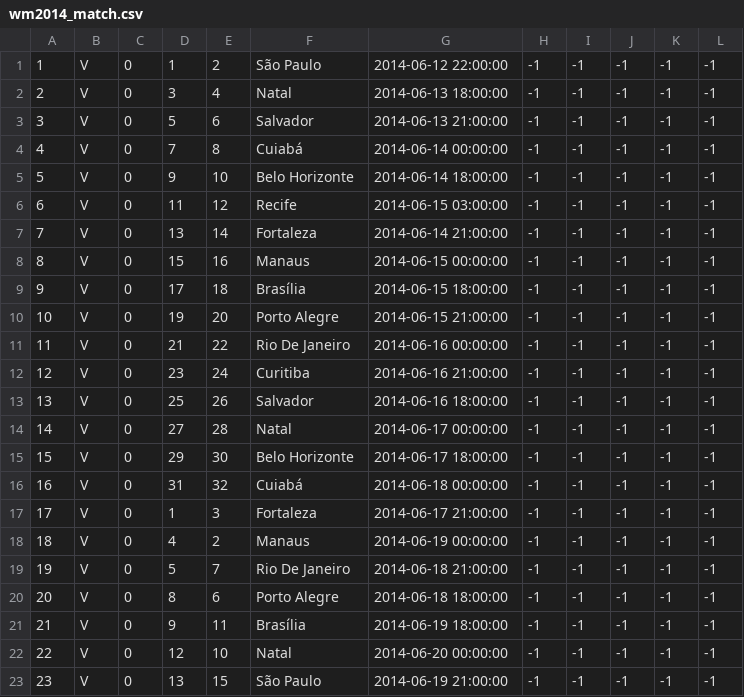
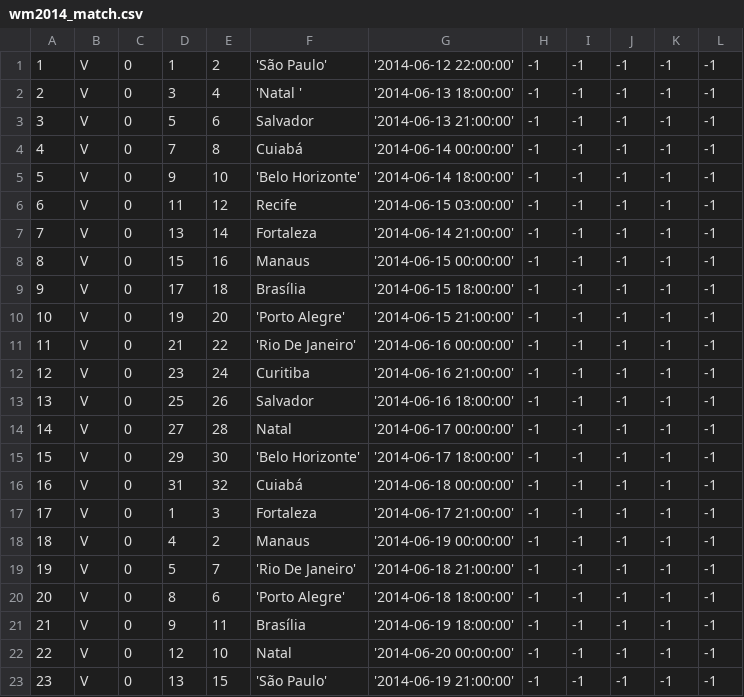
Before and after one commit to wp-plugins/wp-championship, a CSV file: sql/wm2014_match.csv, drawn as a sheet; only a part is shown; the diff covers the shown part only.

```diff
--- a/sql/wm2014_match.csv
+++ b/sql/wm2014_match.csv
@@ -1,23 +1,23 @@
-1,V,0,1,2,"São Paulo","2014-06-12 22:00:00",-1,-1,-1,-1,-1
-2,V,0,3,4,"Natal ","2014-06-13 18:00:00",-1,-1,-1,-1,-1
-3,V,0,5,6,Salvador,"2014-06-13 21:00:00",-1,-1,-1,-1,-1
-4,V,0,7,8,Cuiabá,"2014-06-14 00:00:00",-1,-1,-1,-1,-1
-5,V,0,9,10,"Belo Horizonte","2014-06-14 18:00:00",-1,-1,-1,-1,-1
-6,V,0,11,12,Recife,"2014-06-15 03:00:00",-1,-1,-1,-1,-1
-7,V,0,13,14,Fortaleza,"2014-06-14 21:00:00",-1,-1,-1,-1,-1
-8,V,0,15,16,Manaus,"2014-06-15 00:00:00",-1,-1,-1,-1,-1
-9,V,0,17,18,Brasília,"2014-06-15 18:00:00",-1,-1,-1,-1,-1
-10,V,0,19,20,"Porto Alegre","2014-06-15 21:00:00",-1,-1,-1,-1,-1
-11,V,0,21,22,"Rio De Janeiro","2014-06-16 00:00:00",-1,-1,-1,-1,-1
-12,V,0,23,24,Curitiba,"2014-06-16 21:00:00",-1,-1,-1,-1,-1
-13,V,0,25,26,Salvador,"2014-06-16 18:00:00",-1,-1,-1,-1,-1
-14,V,0,27,28,Natal,"2014-06-17 00:00:00",-1,-1,-1,-1,-1
-15,V,0,29,30,"Belo Horizonte","2014-06-17 18:00:00",-1,-1,-1,-1,-1
-16,V,0,31,32,Cuiabá,"2014-06-18 00:00:00",-1,-1,-1,-1,-1
-17,V,0,1,3,Fortaleza,"2014-06-17 21:00:00",-1,-1,-1,-1,-1
-18,V,0,4,2,Manaus,"2014-06-19 00:00:00",-1,-1,-1,-1,-1
-19,V,0,5,7,"Rio De Janeiro","2014-06-18 21:00:00",-1,-1,-1,-1,-1
-20,V,0,8,6,"Porto Alegre","2014-06-18 18:00:00",-1,-1,-1,-1,-1
-21,V,0,9,11,Brasília,"2014-06-19 18:00:00",-1,-1,-1,-1,-1
-22,V,0,12,10,Natal,"2014-06-20 00:00:00",-1,-1,-1,-1,-1
-23,V,0,13,15,"São Paulo","2014-06-19 21:00:00",-1,-1,-1,-1,-1
+1,V,0,1,2,'São Paulo','2014-06-12 22:00:00',-1,-1,-1,-1,-1
+2,V,0,3,4,'Natal ','2014-06-13 18:00:00',-1,-1,-1,-1,-1
+3,V,0,5,6,Salvador,'2014-06-13 21:00:00',-1,-1,-1,-1,-1
+4,V,0,7,8,Cuiabá,'2014-06-14 00:00:00',-1,-1,-1,-1,-1
+5,V,0,9,10,'Belo Horizonte','2014-06-14 18:00:00',-1,-1,-1,-1,-1
+6,V,0,11,12,Recife,'2014-06-15 03:00:00',-1,-1,-1,-1,-1
+7,V,0,13,14,Fortaleza,'2014-06-14 21:00:00',-1,-1,-1,-1,-1
+8,V,0,15,16,Manaus,'2014-06-15 00:00:00',-1,-1,-1,-1,-1
+9,V,0,17,18,Brasília,'2014-06-15 18:00:00',-1,-1,-1,-1,-1
+10,V,0,19,20,'Porto Alegre','2014-06-15 21:00:00',-1,-1,-1,-1,-1
+11,V,0,21,22,'Rio De Janeiro','2014-06-16 00:00:00',-1,-1,-1,-1,-1
+12,V,0,23,24,Curitiba,'2014-06-16 21:00:00',-1,-1,-1,-1,-1
+13,V,0,25,26,Salvador,'2014-06-16 18:00:00',-1,-1,-1,-1,-1
+14,V,0,27,28,Natal,'2014-06-17 00:00:00',-1,-1,-1,-1,-1
+15,V,0,29,30,'Belo Horizonte','2014-06-17 18:00:00',-1,-1,-1,-1,-1
+16,V,0,31,32,Cuiabá,'2014-06-18 00:00:00',-1,-1,-1,-1,-1
+17,V,0,1,3,Fortaleza,'2014-06-17 21:00:00',-1,-1,-1,-1,-1
+18,V,0,4,2,Manaus,'2014-06-19 00:00:00',-1,-1,-1,-1,-1
+19,V,0,5,7,'Rio De Janeiro','2014-06-18 21:00:00',-1,-1,-1,-1,-1
+20,V,0,8,6,'Porto Alegre','2014-06-18 18:00:00',-1,-1,-1,-1,-1
+21,V,0,9,11,Brasília,'2014-06-19 18:00:00',-1,-1,-1,-1,-1
+22,V,0,12,10,Natal,'2014-06-20 00:00:00',-1,-1,-1,-1,-1
+23,V,0,13,15,'São Paulo','2014-06-19 21:00:00',-1,-1,-1,-1,-1
```
Also changed, not shown: 1 removed row and 59 edited cells elsewhere in this file, sql/wm2014_team.csv, 2 other files.
